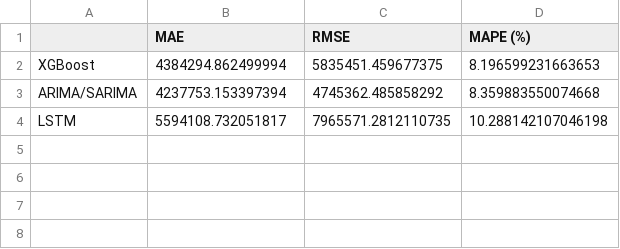
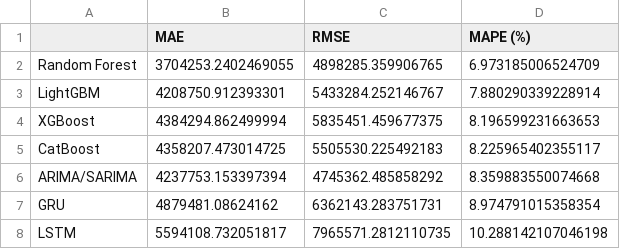
Before and after one commit to ferdinan2016-pixel/tjma-emolumentos-forecast, a CSV file: outputs/results/metricas_teste.csv, drawn as a sheet.

```diff
--- a/outputs/results/metricas_teste.csv
+++ b/outputs/results/metricas_teste.csv
@@ -1,4 +1,8 @@
 ,MAE,RMSE,MAPE (%)
+Random Forest,3704253.2402469055,4898285.359906765,6.973185006524709
+LightGBM,4208750.912393301,5433284.252146767,7.880290339228914
 XGBoost,4384294.862499994,5835451.459677375,8.196599231663653
+CatBoost,4358207.473014725,5505530.225492183,8.225965402355117
 ARIMA/SARIMA,4237753.153397394,4745362.485858292,8.359883550074668
+GRU,4879481.08624162,6362143.283751731,8.974791015358354
 LSTM,5594108.732051817,7965571.2812110735,10.288142107046198
```
Also changed, not shown: outputs/results/custo_computacional.csv, outputs/results/predicoes_teste.csv, 16 other files.
